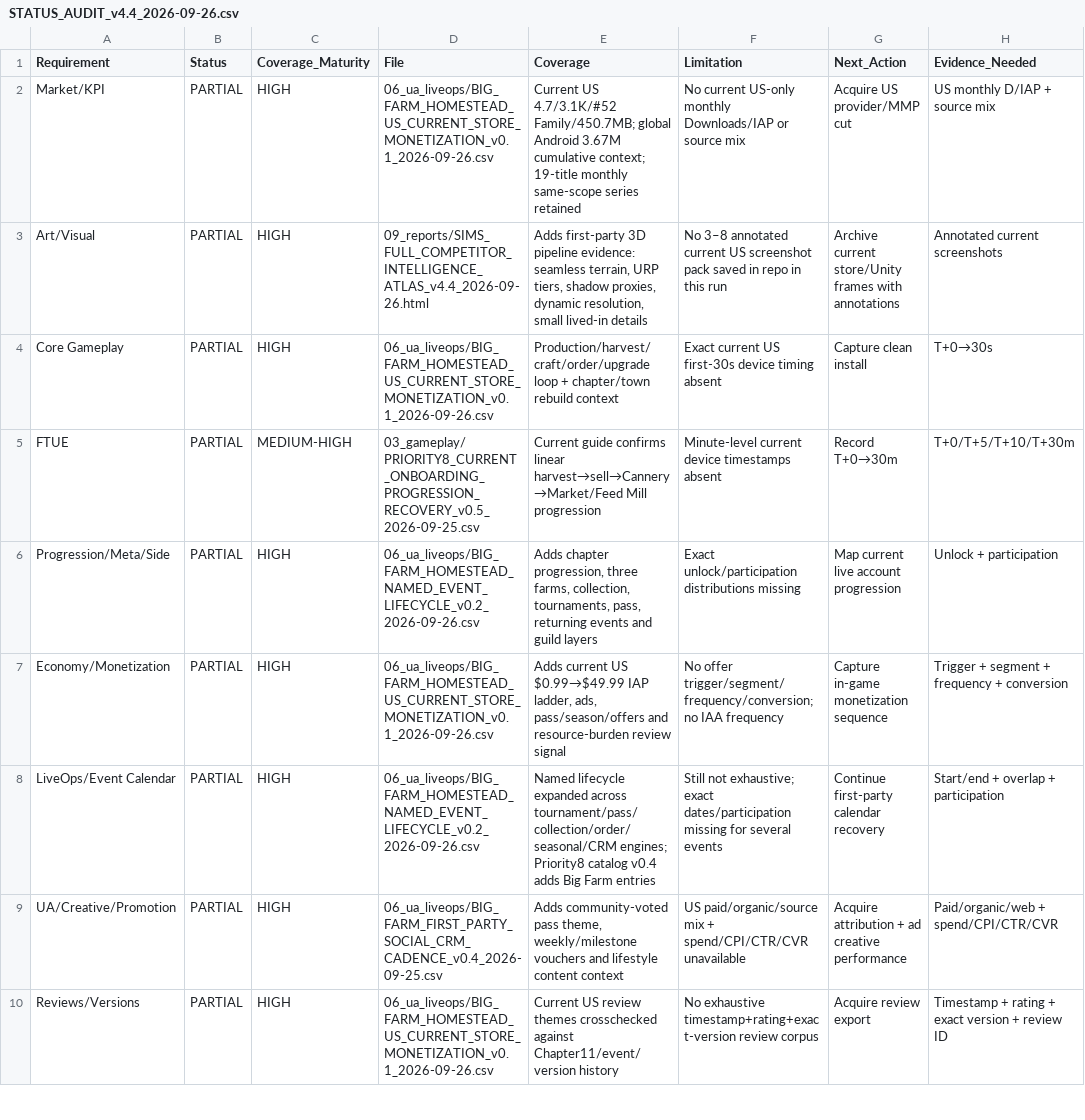
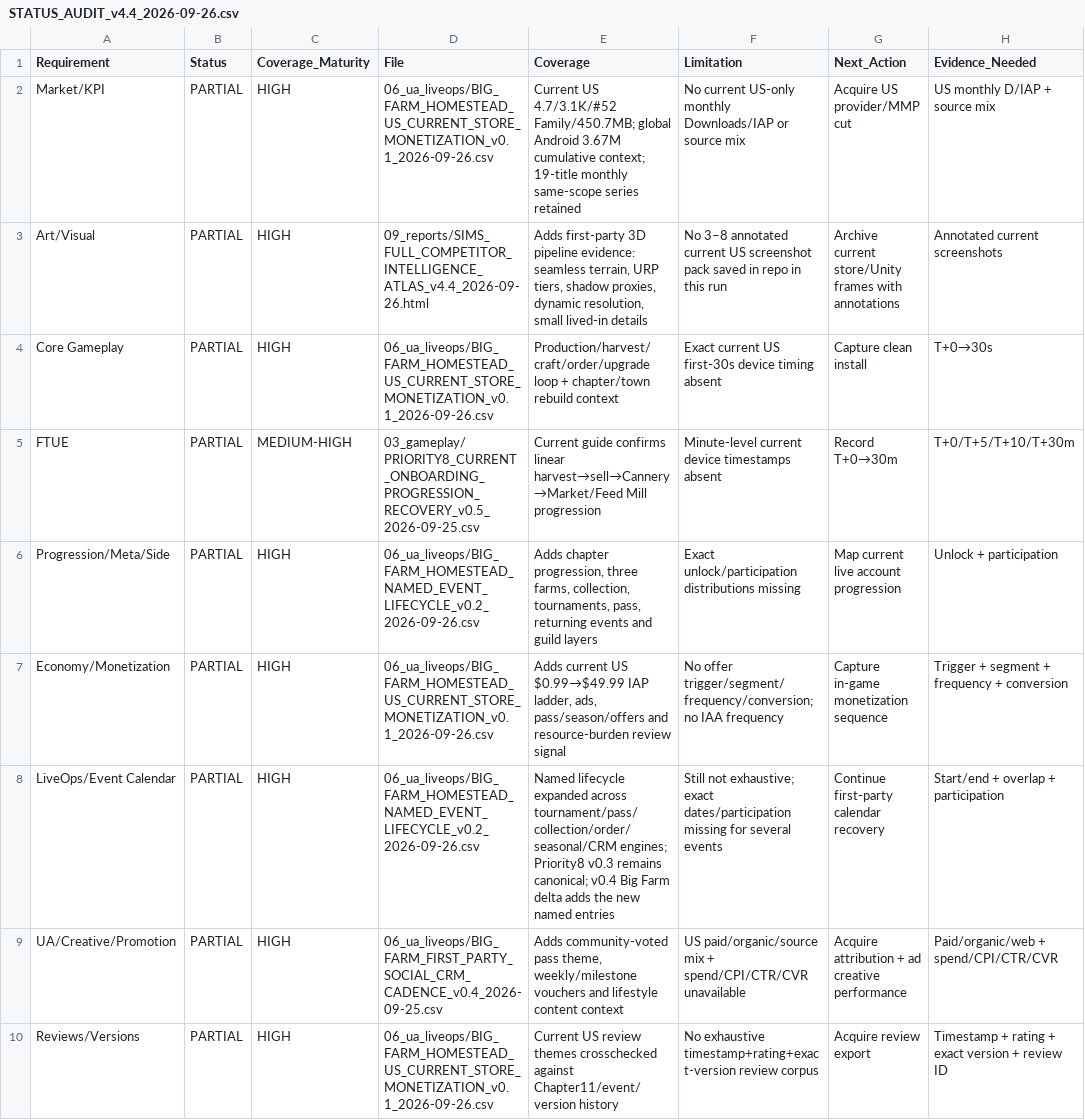
Before and after one commit to minyajing-rgb/sims, a CSV file: 09_reports/STATUS_AUDIT_v4.4_2026-09-26.csv, drawn as a sheet; only a part is shown.

Commit message:
docs: clarify LiveOps catalog delta status

```diff
--- a/09_reports/STATUS_AUDIT_v4.4_2026-09-26.csv
+++ b/09_reports/STATUS_AUDIT_v4.4_2026-09-26.csv
@@ -7,3 +7,3 @@ Progression/Meta/Side,PARTIAL,HIGH,06_ua_liveops/BIG_FARM_HOMESTEAD_NAMED_EVENT_
 Economy/Monetization,PARTIAL,HIGH,06_ua_liveops/BIG_FARM_HOMESTEAD_US_CURRENT_STORE_MONETIZATION_v0.1_2026-09-26.csv,"Adds current US $0.99→$49.99 IAP ladder, ads, pass/season/offers and resource-burden review signal","No offer trigger/segment/frequency/conversion; no IAA frequency","Capture in-game monetization sequence","Trigger + segment + frequency + conversion"
-LiveOps/Event Calendar,PARTIAL,HIGH,06_ua_liveops/BIG_FARM_HOMESTEAD_NAMED_EVENT_LIFECYCLE_v0.2_2026-09-26.csv,"Named lifecycle expanded across tournament/pass/collection/order/seasonal/CRM engines; Priority8 catalog v0.4 adds Big Farm entries","Still not exhaustive; exact dates/participation missing for several events","Continue first-party calendar recovery","Start/end + overlap + participation"
+LiveOps/Event Calendar,PARTIAL,HIGH,06_ua_liveops/BIG_FARM_HOMESTEAD_NAMED_EVENT_LIFECYCLE_v0.2_2026-09-26.csv,"Named lifecycle expanded across tournament/pass/collection/order/seasonal/CRM engines; Priority8 v0.3 remains canonical; v0.4 Big Farm delta adds the new named entries","Still not exhaustive; exact dates/participation missing for several events","Continue first-party calendar recovery","Start/end + overlap + participation"
 UA/Creative/Promotion,PARTIAL,HIGH,06_ua_liveops/BIG_FARM_FIRST_PARTY_SOCIAL_CRM_CADENCE_v0.4_2026-09-25.csv,"Adds community-voted pass theme, weekly/milestone vouchers and lifestyle content context","US paid/organic/source mix + spend/CPI/CTR/CVR unavailable","Acquire attribution + ad creative performance","Paid/organic/web + spend/CPI/CTR/CVR"
```
